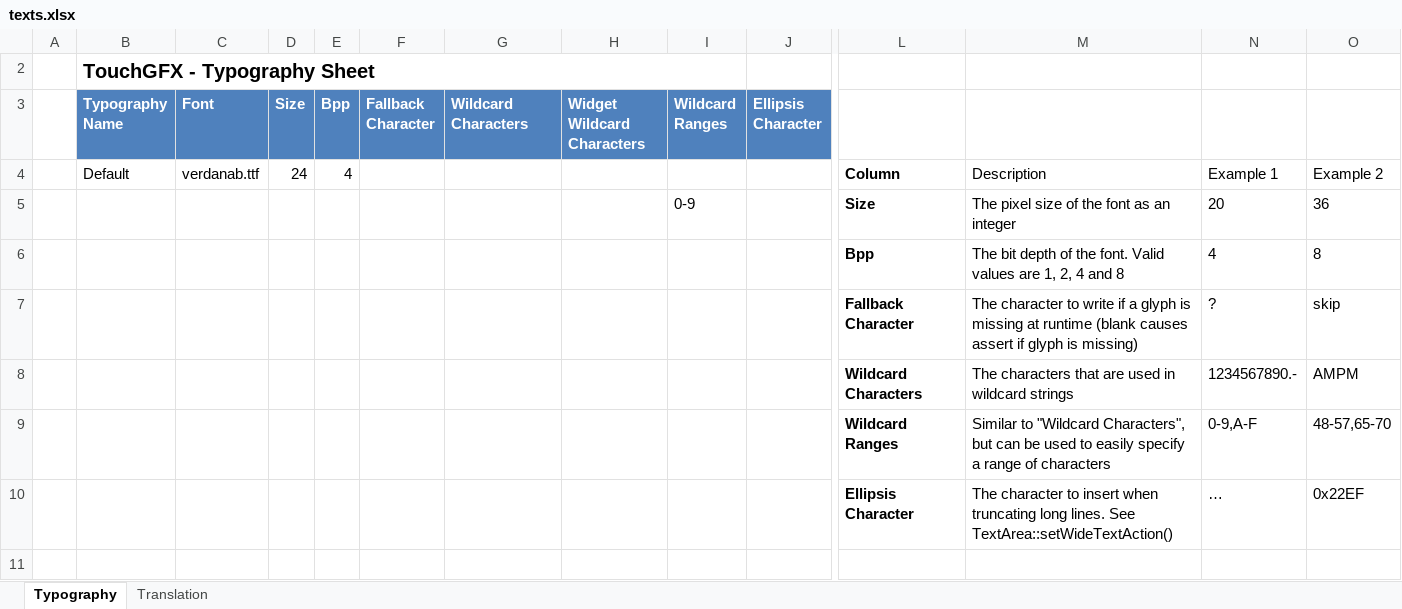
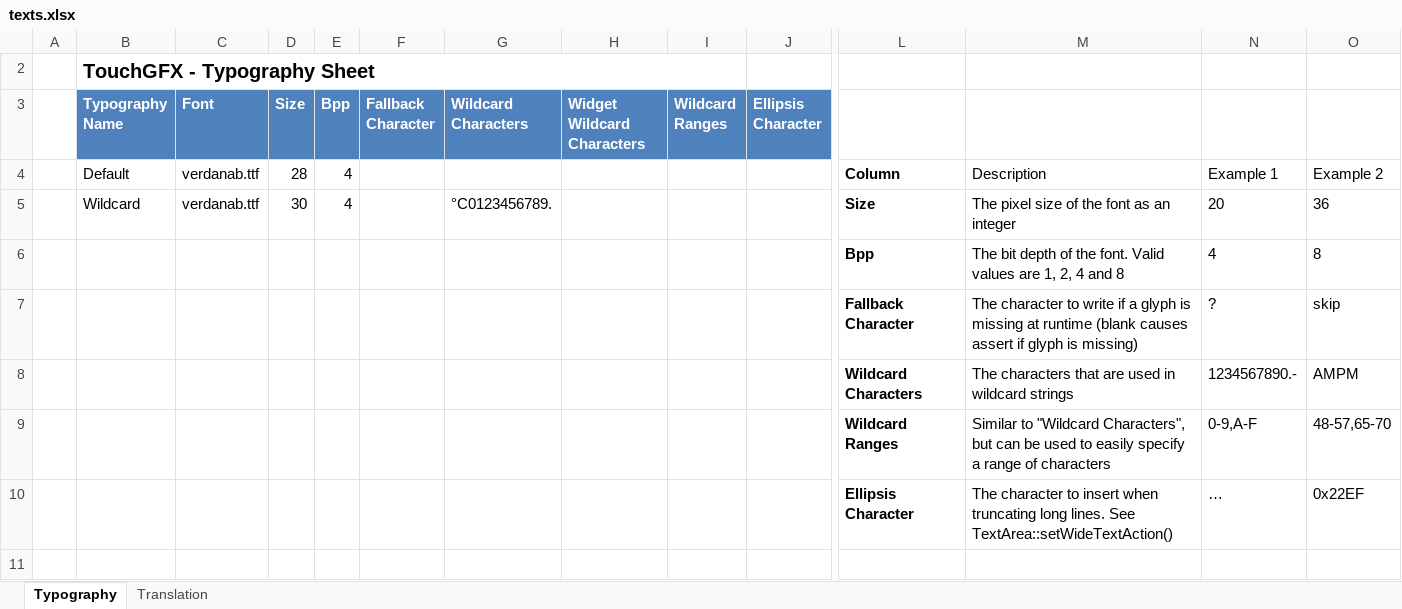
Before and after one commit to AdrianBesciak/STM32WeatherStation, an Excel workbook: TouchGFX/assets/texts/texts.xlsx, sheet Typography, drawn as a sheet; only a part is shown, gaps mark what is left out; values as stored, in another font and other column widths than the file's, no borders; table styles not drawn; removed rows and columns are numbered as before the commit, all else as after; rows hold the shown columns only; the diff names each change by its address in the sheet, - before the commit and + after, or states it on an @@ line.

```diff
--- a/TouchGFX/assets/texts/texts.xlsx (sheet Typography)
+++ b/TouchGFX/assets/texts/texts.xlsx (sheet Typography)
-D4 (Size): 24
+D4 (Size): 28
-row 5:  |  |  |  |  |  |  |  | 0-9 |  | Size | The pixel size of the font as an integer | 20 | 36
+row 5:  | Wildcard | verdanab.ttf | 30 | 4 |  | °C0123456789. |  |  |  | Size | The pixel size of the font as an integer | 20 | 36
```
Also changed, not shown: sheet Translation, 11 other files.
